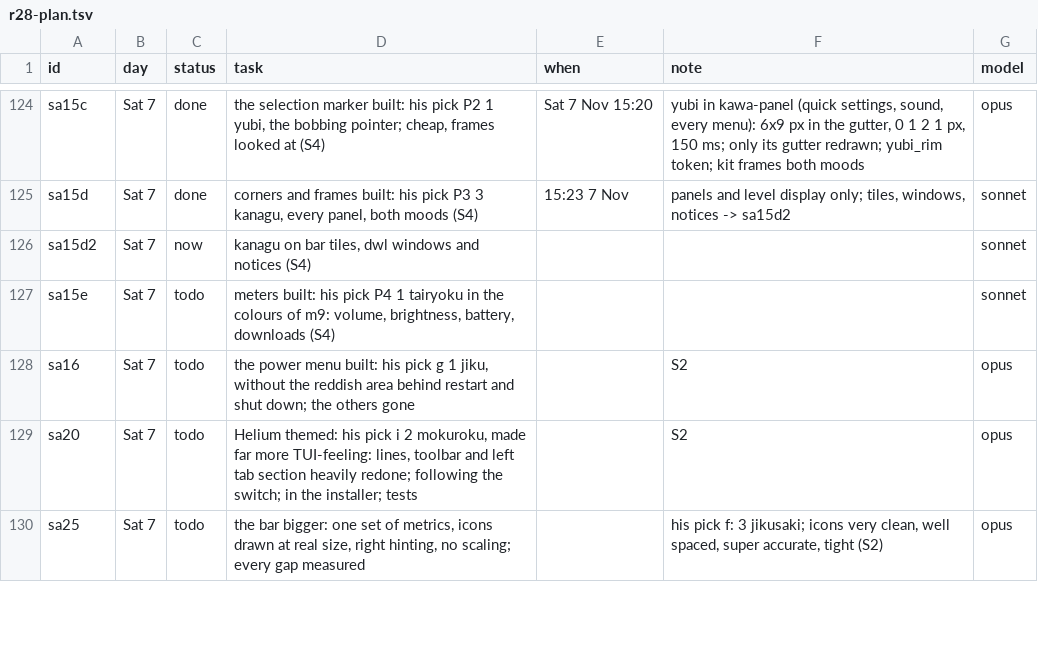
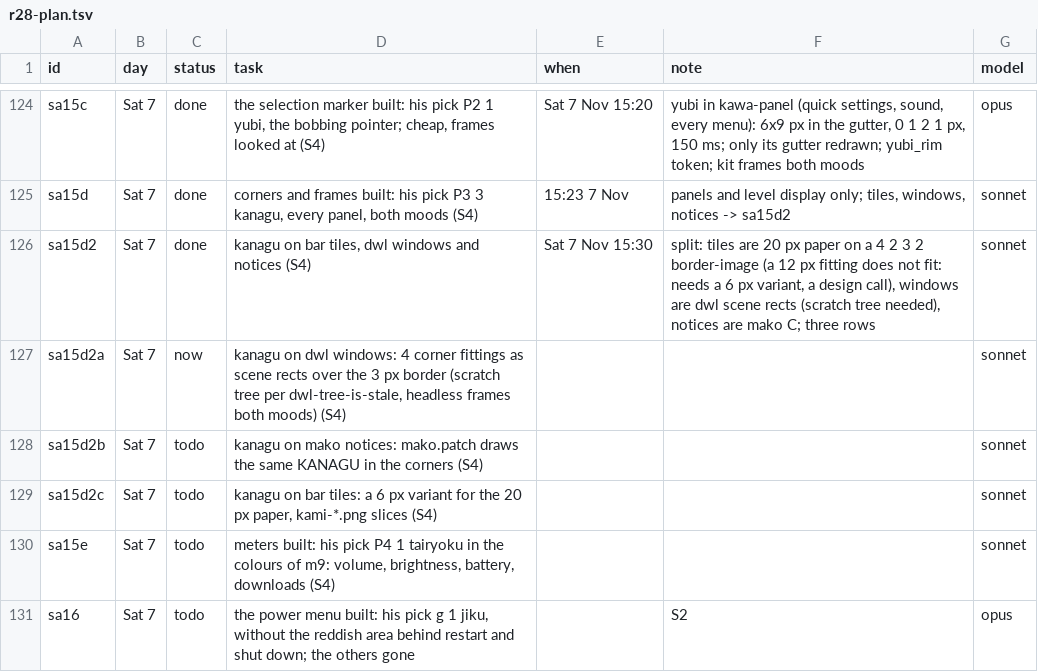
Before and after one commit to MoeDia/fedokawaii, a TSV file: .claude/notes/r28-plan.tsv, drawn as a sheet; only a part is shown, gaps mark what is left out; the shorter side is filled out with more unchanged rows.

```diff
--- a/.claude/notes/r28-plan.tsv
+++ b/.claude/notes/r28-plan.tsv
@@ -125,3 +125,6 @@ sa15c	Sat 7	done	the selection marker built: his pick P2 1 yubi, the bobbing poi
 sa15d	Sat 7	done	corners and frames built: his pick P3 3 kanagu, every panel, both moods (S4)	15:23 7 Nov	panels and level display only; tiles, windows, notices -> sa15d2	sonnet
-sa15d2	Sat 7	now	kanagu on bar tiles, dwl windows and notices (S4)			sonnet
+sa15d2	Sat 7	done	kanagu on bar tiles, dwl windows and notices (S4)	Sat 7 Nov 15:30	split: tiles are 20 px paper on a 4 2 3 2 border-image (a 12 px fitting does not fit: needs a 6 px variant, a design call), windows are dwl scene rects (scratch tree needed), notices are mako C; three rows	sonnet
+sa15d2a	Sat 7	now	kanagu on dwl windows: 4 corner fittings as scene rects over the 3 px border (scratch tree per dwl-tree-is-stale, headless frames both moods) (S4)			sonnet
+sa15d2b	Sat 7	todo	kanagu on mako notices: mako.patch draws the same KANAGU in the corners (S4)			sonnet
+sa15d2c	Sat 7	todo	kanagu on bar tiles: a 6 px variant for the 20 px paper, kami-*.png slices (S4)			sonnet
 sa15e	Sat 7	todo	meters built: his pick P4 1 tairyoku in the colours of m9: volume, brightness, battery, downloads (S4)			sonnet
```
Also changed, not shown: 1 other file.
